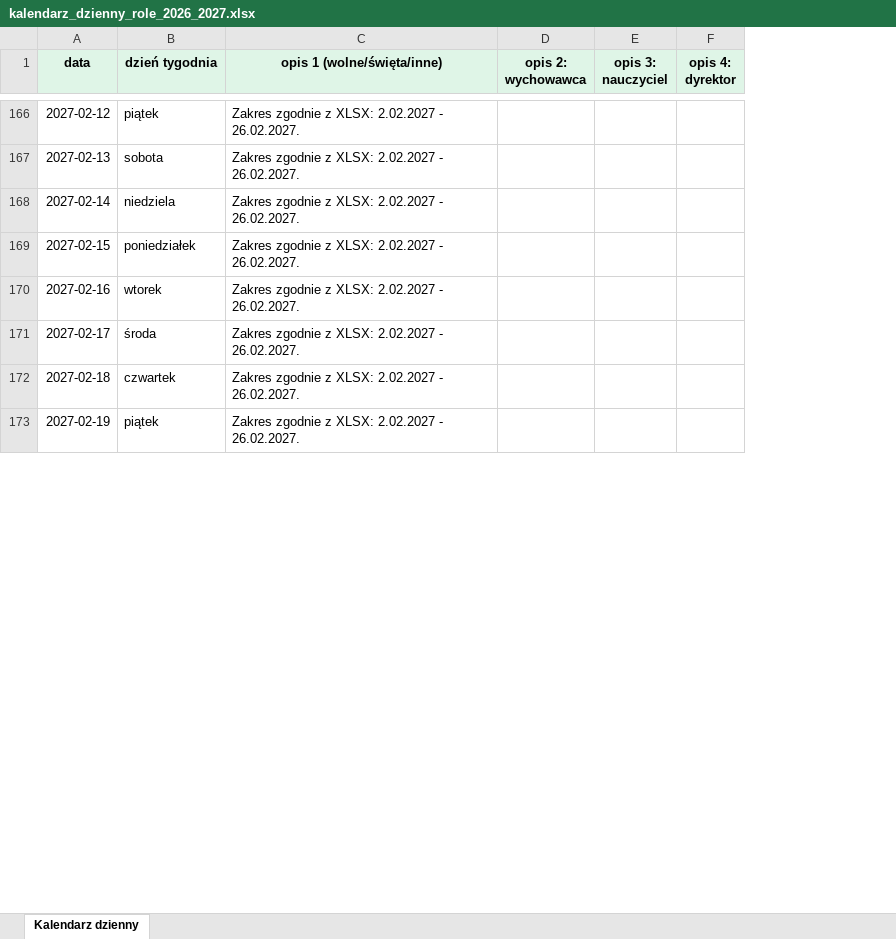
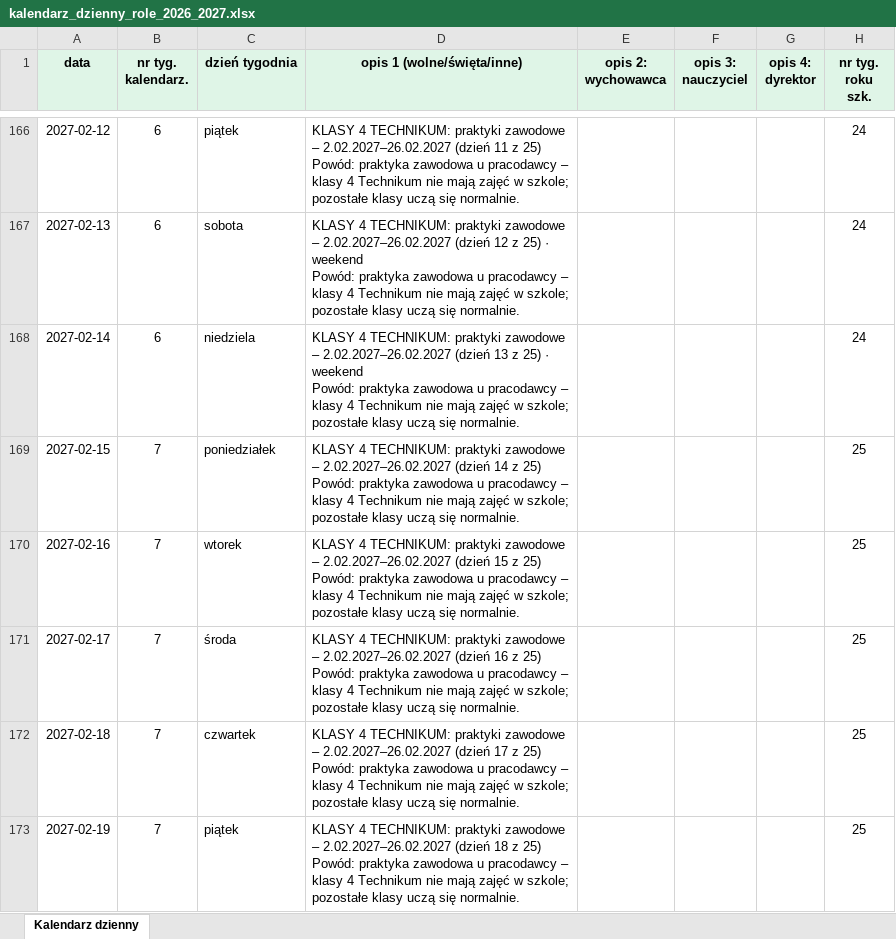
Before and after one commit to adeodatus11/zastepstwa, an Excel workbook: kalendarz_dzienny_role_2026_2027.xlsx, sheet Kalendarz dzienny, drawn as a sheet; only a part is shown, gaps mark what is left out; values as stored, in another font and other column widths than the file's, no borders; conditional formats not drawn; addresses are those after the commit; ↵ is a line break in a cell; the diff covers the shown part only; the diff names each change by its address in the sheet, - before the commit and + after, or states it on an @@ line.

```diff
--- a/kalendarz_dzienny_role_2026_2027.xlsx (sheet Kalendarz dzienny)
+++ b/kalendarz_dzienny_role_2026_2027.xlsx (sheet Kalendarz dzienny)
+column B (nr tyg. kalendarz.), rows 166-173: 6 | 6 | 6 | 7 | 7 | 7 | 7 | 7
+column H (nr tyg. roku szk.), rows 166-173: 24 | 24 | 24 | 25 | 25 | 25 | 25 | 25
-D166 (opis 1 (wolne/święta/inne)): Zakres zgodnie z XLSX: 2.02.2027 - 26.02.2027.
+D166 (opis 1 (wolne/święta/inne)): KLASY 4 TECHNIKUM: praktyki zawodowe – 2.02.2027–26.02.2027 (dzień 11 z 25) ↵ Powód: praktyka zawodowa u pracodawcy – klasy 4 Technikum nie mają zajęć w szkole; pozostałe klasy uczą się normalnie.
-D167 (opis 1 (wolne/święta/inne)): Zakres zgodnie z XLSX: 2.02.2027 - 26.02.2027.
+D167 (opis 1 (wolne/święta/inne)): KLASY 4 TECHNIKUM: praktyki zawodowe – 2.02.2027–26.02.2027 (dzień 12 z 25) · weekend ↵ Powód: praktyka zawodowa u pracodawcy – klasy 4 Technikum nie mają zajęć w szkole; pozostałe klasy uczą się normalnie.
-D168 (opis 1 (wolne/święta/inne)): Zakres zgodnie z XLSX: 2.02.2027 - 26.02.2027.
+D168 (opis 1 (wolne/święta/inne)): KLASY 4 TECHNIKUM: praktyki zawodowe – 2.02.2027–26.02.2027 (dzień 13 z 25) · weekend ↵ Powód: praktyka zawodowa u pracodawcy – klasy 4 Technikum nie mają zajęć w szkole; pozostałe klasy uczą się normalnie.
-D169 (opis 1 (wolne/święta/inne)): Zakres zgodnie z XLSX: 2.02.2027 - 26.02.2027.
+D169 (opis 1 (wolne/święta/inne)): KLASY 4 TECHNIKUM: praktyki zawodowe – 2.02.2027–26.02.2027 (dzień 14 z 25) ↵ Powód: praktyka zawodowa u pracodawcy – klasy 4 Technikum nie mają zajęć w szkole; pozostałe klasy uczą się normalnie.
-D170 (opis 1 (wolne/święta/inne)): Zakres zgodnie z XLSX: 2.02.2027 - 26.02.2027.
+D170 (opis 1 (wolne/święta/inne)): KLASY 4 TECHNIKUM: praktyki zawodowe – 2.02.2027–26.02.2027 (dzień 15 z 25) ↵ Powód: praktyka zawodowa u pracodawcy – klasy 4 Technikum nie mają zajęć w szkole; pozostałe klasy uczą się normalnie.
-D171 (opis 1 (wolne/święta/inne)): Zakres zgodnie z XLSX: 2.02.2027 - 26.02.2027.
+D171 (opis 1 (wolne/święta/inne)): KLASY 4 TECHNIKUM: praktyki zawodowe – 2.02.2027–26.02.2027 (dzień 16 z 25) ↵ Powód: praktyka zawodowa u pracodawcy – klasy 4 Technikum nie mają zajęć w szkole; pozostałe klasy uczą się normalnie.
-D172 (opis 1 (wolne/święta/inne)): Zakres zgodnie z XLSX: 2.02.2027 - 26.02.2027.
+D172 (opis 1 (wolne/święta/inne)): KLASY 4 TECHNIKUM: praktyki zawodowe – 2.02.2027–26.02.2027 (dzień 17 z 25) ↵ Powód: praktyka zawodowa u pracodawcy – klasy 4 Technikum nie mają zajęć w szkole; pozostałe klasy uczą się normalnie.
-D173 (opis 1 (wolne/święta/inne)): Zakres zgodnie z XLSX: 2.02.2027 - 26.02.2027.
+D173 (opis 1 (wolne/święta/inne)): KLASY 4 TECHNIKUM: praktyki zawodowe – 2.02.2027–26.02.2027 (dzień 18 z 25) ↵ Powód: praktyka zawodowa u pracodawcy – klasy 4 Technikum nie mają zajęć w szkole; pozostałe klasy uczą się normalnie.
```
Also changed, not shown: 77 edited cells elsewhere in this sheet, 2 other files.
